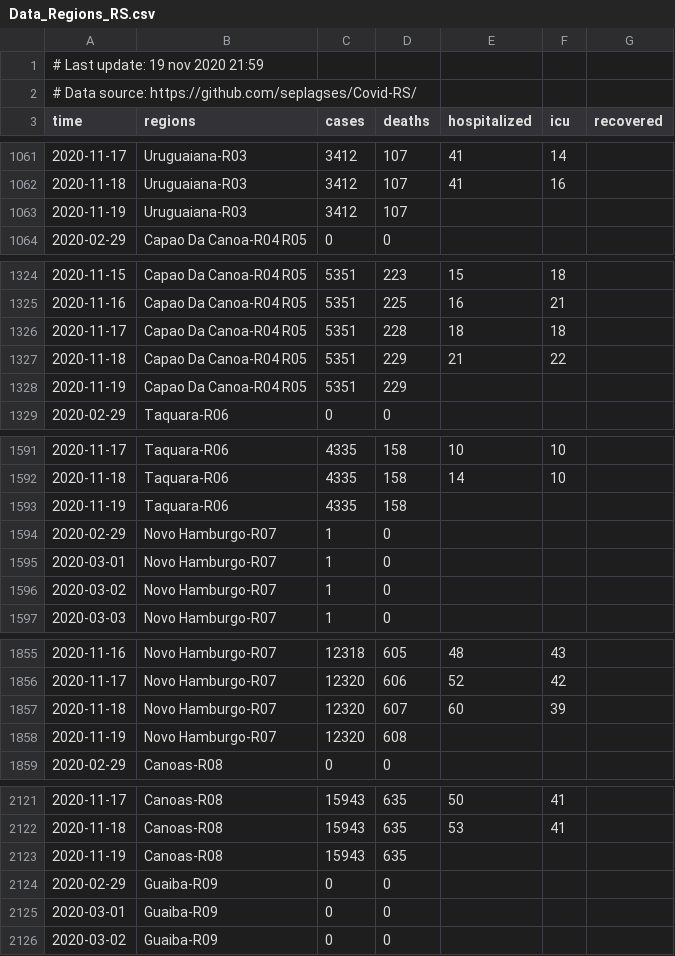
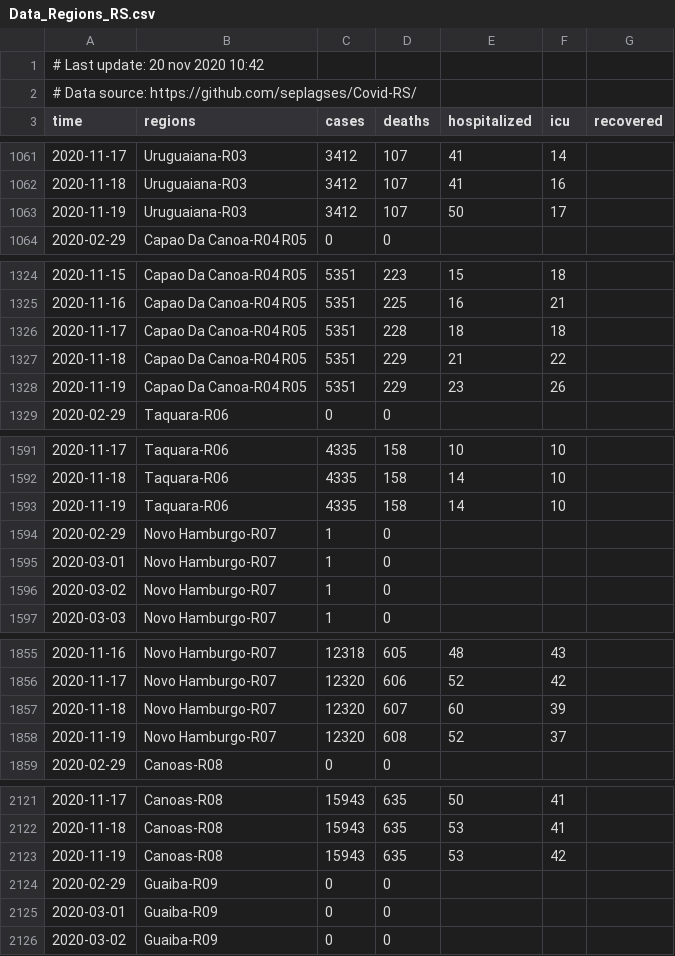
Before and after one commit to seplagses/Covid-RS, a CSV file: data/Data_Regions_RS.csv, drawn as a sheet; only a part is shown, gaps mark what is left out; the diff covers the shown part only.

```diff
--- a/data/Data_Regions_RS.csv
+++ b/data/Data_Regions_RS.csv
@@ -1,2 +1,2 @@
-# Last update: 19 nov 2020 21:59
+# Last update: 20 nov 2020 10:42
 # Data source: https://github.com/seplagses/Covid-RS/
@@ -1062,3 +1062,3 @@ time,regions,cases,deaths,hospitalized,icu,recovered
 2020-11-18,Uruguaiana-R03,3412,107,41,16,
-2020-11-19,Uruguaiana-R03,3412,107,,,
+2020-11-19,Uruguaiana-R03,3412,107,50,17,
 2020-02-29,Capao Da Canoa-R04 R05,0,0,,,
@@ -1327,3 +1327,3 @@ time,regions,cases,deaths,hospitalized,icu,recovered
 2020-11-18,Capao Da Canoa-R04 R05,5351,229,21,22,
-2020-11-19,Capao Da Canoa-R04 R05,5351,229,,,
+2020-11-19,Capao Da Canoa-R04 R05,5351,229,23,26,
 2020-02-29,Taquara-R06,0,0,,,
@@ -1592,3 +1592,3 @@ time,regions,cases,deaths,hospitalized,icu,recovered
 2020-11-18,Taquara-R06,4335,158,14,10,
-2020-11-19,Taquara-R06,4335,158,,,
+2020-11-19,Taquara-R06,4335,158,14,10,
 2020-02-29,Novo Hamburgo-R07,1,0,,,
@@ -1857,3 +1857,3 @@ time,regions,cases,deaths,hospitalized,icu,recovered
 2020-11-18,Novo Hamburgo-R07,12320,607,60,39,
-2020-11-19,Novo Hamburgo-R07,12320,608,,,
+2020-11-19,Novo Hamburgo-R07,12320,608,52,37,
 2020-02-29,Canoas-R08,0,0,,,
@@ -2122,3 +2122,3 @@ time,regions,cases,deaths,hospitalized,icu,recovered
 2020-11-18,Canoas-R08,15943,635,53,41,
-2020-11-19,Canoas-R08,15943,635,,,
+2020-11-19,Canoas-R08,15943,635,53,42,
 2020-02-29,Guaiba-R09,0,0,,,
```
Also changed, not shown: 56 edited cells elsewhere in this file.
